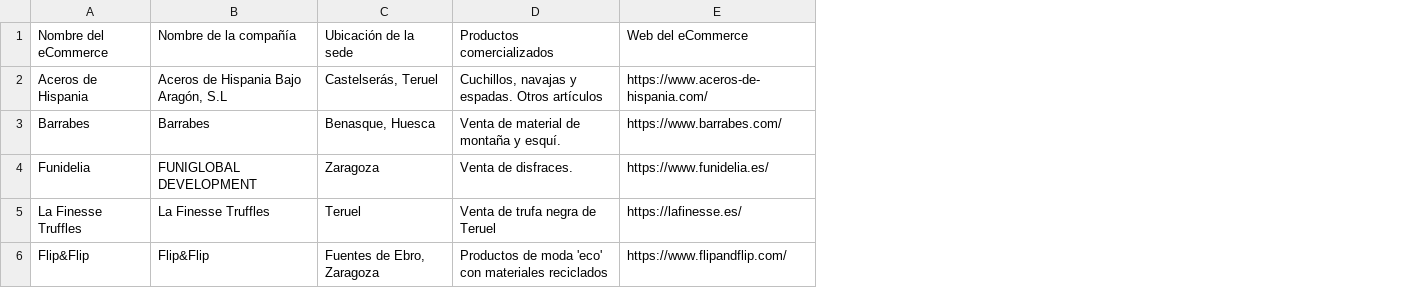
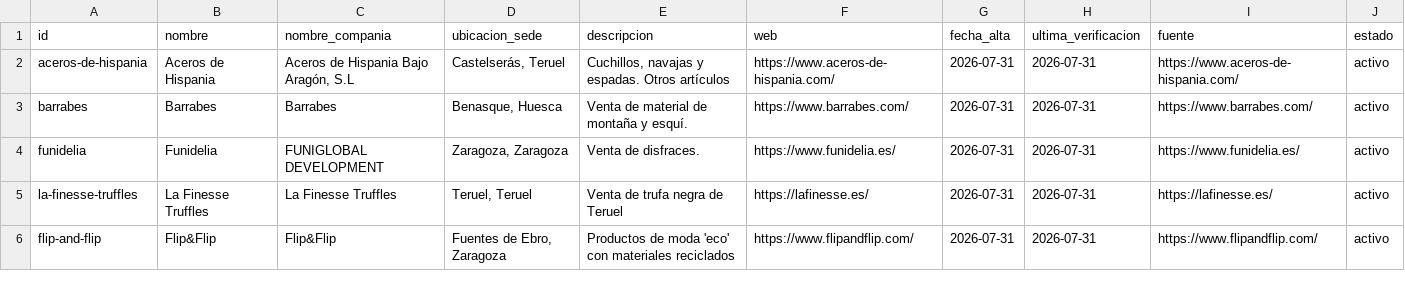
Before and after one commit to planaspa/productos-aragoneses, a CSV file: ecommerce.csv, drawn as a sheet; removed rows and columns are numbered as before the commit, all else as after; the diff names each change by its address in the sheet, - before the commit and + after, or states it on an @@ line.

```diff
--- a/ecommerce.csv
+++ b/ecommerce.csv
+column A, rows 2-6: aceros-de-hispania | barrabes | funidelia | la-finesse-truffles | flip-and-flip
+column G, rows 2-6: all 2026-07-31
+column H, rows 2-6: all 2026-07-31
+column I, rows 2-6: https://www.aceros-de-hispania.com/ | https://www.barrabes.com/ | https://www.funidelia.es/ | https://lafinesse.es/ | https://www.flipandflip.com/
+column J, rows 2-6: all activo
-row 1: Nombre del eCommerce | Nombre de la compañía | Ubicación de la sede | Productos comercializados | Web del eCommerce
+row 1: id | nombre | nombre_compania | ubicacion_sede | descripcion | web | fecha_alta | ultima_verificacion | fuente | estado
-D4: Zaragoza
+D4: Zaragoza, Zaragoza
-D5: Teruel
+D5: Teruel, Teruel
```
Also changed, not shown: listado.csv, 24 other files.
